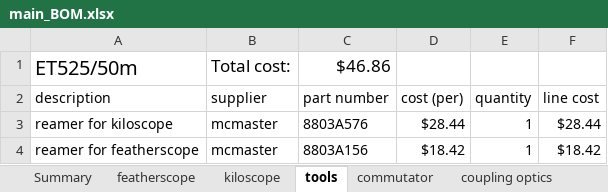
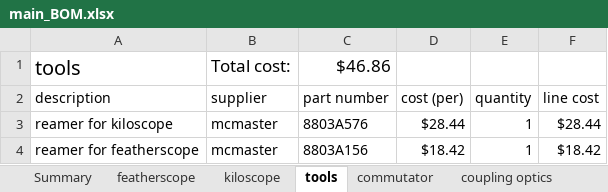
Before and after one commit to FeeLab/Fee-Scopes, an Excel workbook: main_BOM.xlsx, sheet tools, drawn as a sheet; values as stored, in another font and other column widths than the file's, no borders; charts and pictures not drawn; the diff names each change by its address in the sheet, - before the commit and + after, or states it on an @@ line.

```diff
--- a/main_BOM.xlsx (sheet tools)
+++ b/main_BOM.xlsx (sheet tools)
-A1 (description): ET525/50m
+A1 (description): tools
```
Also changed, not shown: sheet coupling optics, sheet Summary, sheet featherscope, sheet laser, sheet kiloscope, charts or pictures.
